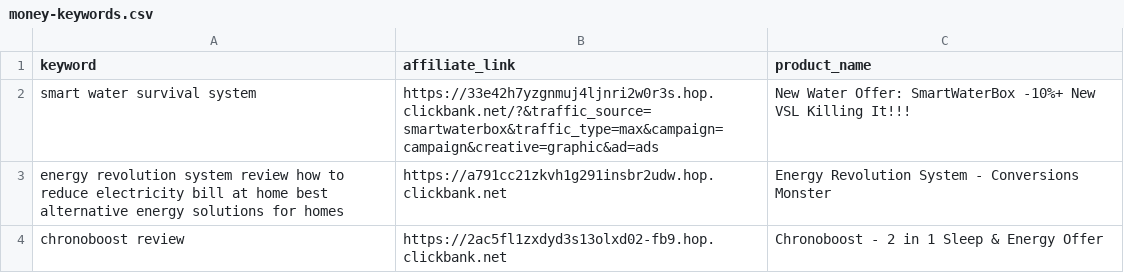
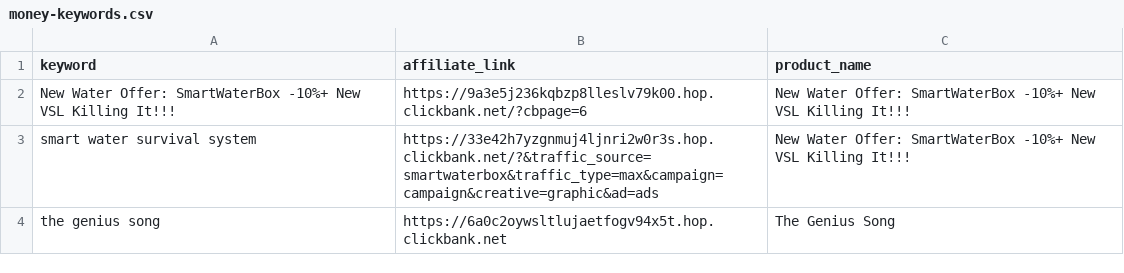
Before and after one commit to startknowledge/ultra-static-seo-engine, a CSV file: money-keywords.csv, drawn as a sheet; removed rows and columns are numbered as before the commit, all else as after; the diff names each change by its address in the sheet, - before the commit and + after, or states it on an @@ line.

Commit message:
🚀 update [skip ci]

```diff
--- a/money-keywords.csv
+++ b/money-keywords.csv
+row 2: New Water Offer: SmartWaterBox -10%+ New VSL Killing It!!! | https://9a3e5j236kqbzp8lleslv79k00.hop.clickbank.net/?cbpage=6 | New Water Offer: SmartWaterBox -10%+ New VSL Killing It!!!
-row 3: energy revolution system review how to reduce electricity bill at home best alternative energy solutions for homes | https://a791cc21zkvh1g291insbr2udw.hop.clickbank.net | Energy Revolution System - Conversions Monster
-row 4: chronoboost review | https://2ac5fl1zxdyd3s13olxd02-fb9.hop.clickbank.net | Chronoboost - 2 in 1 Sleep & Energy Offer
+row 4: the genius song | https://6a0c2oywsltlujaetfogv94x5t.hop.clickbank.net | The Genius Song
```
